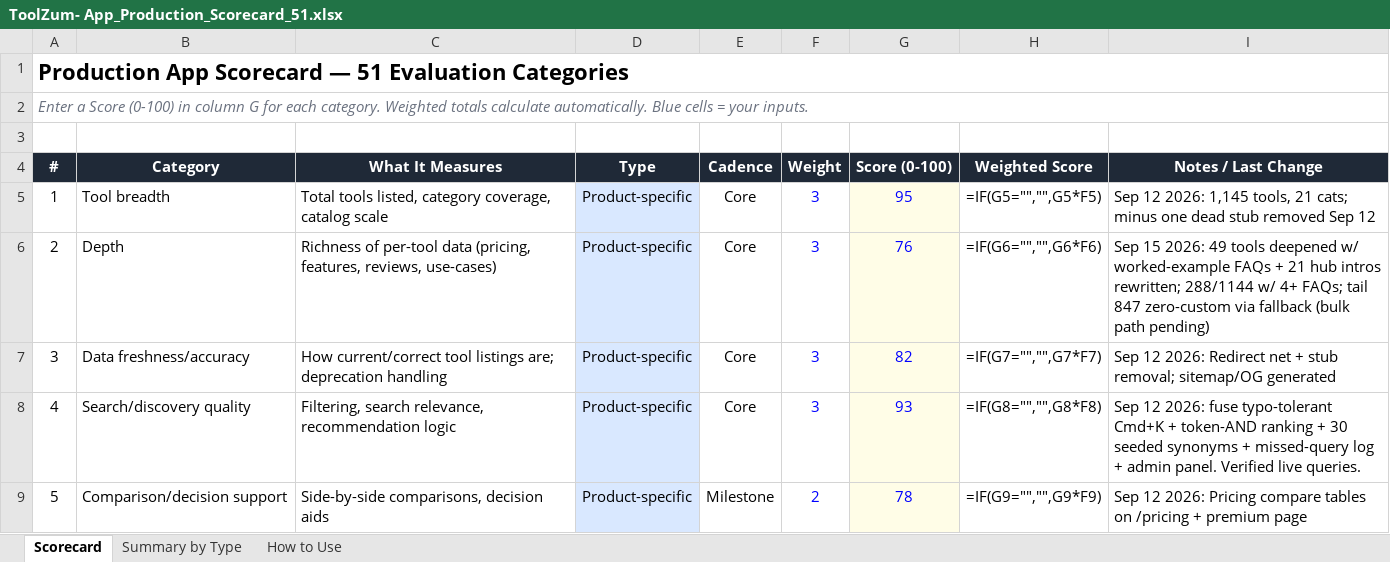
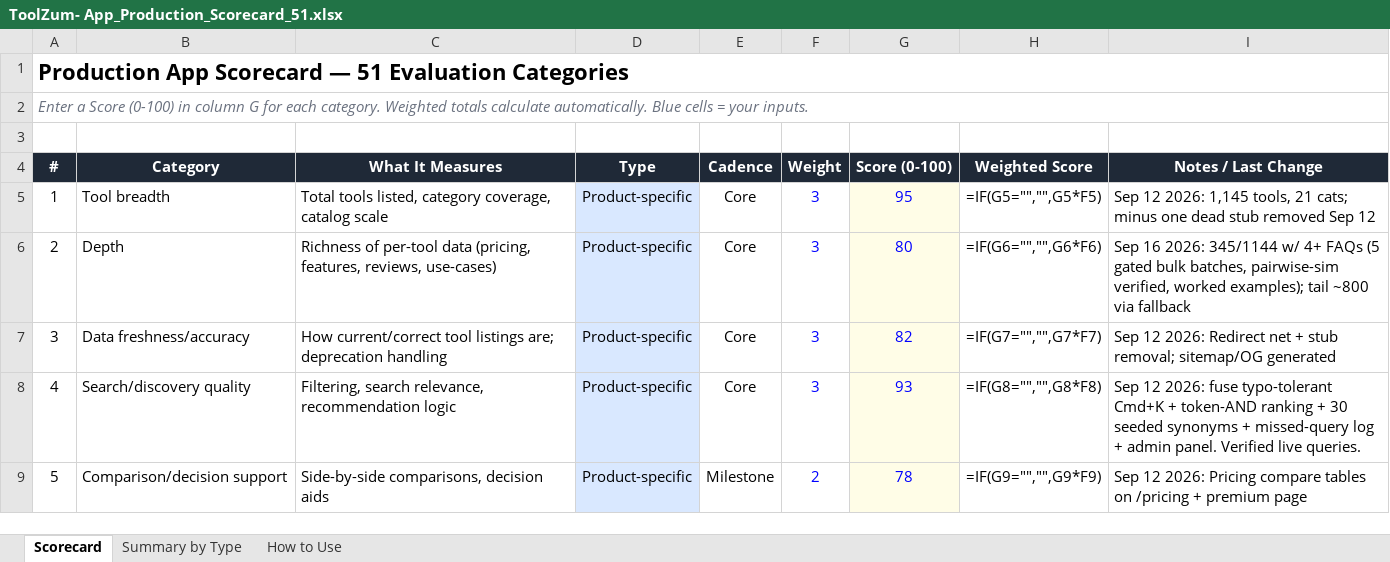
Before and after one commit to kvRathore-star/Toolzum, an Excel workbook: docs/ToolZum- App_Production_Scorecard_51.xlsx, sheet Scorecard, drawn as a sheet; only a part is shown; values as stored, in another font and other column widths than the file's, no borders; formulas without a stored value are shown as written; the diff names each change by its address in the sheet, - before the commit and + after, or states it on an @@ line.

Commit message:
scorecard: depth row #2 76 -> 80, composite 80.6 -> 80.7
Recounted 345/1144 with 4+ FAQs (stale note said 288); bulk5 QA
spot-check passed. Held for remaining ~800.

```diff
--- a/docs/ToolZum- App_Production_Scorecard_51.xlsx (sheet Scorecard)
+++ b/docs/ToolZum- App_Production_Scorecard_51.xlsx (sheet Scorecard)
-G6 (Score (0-100)): 76
+G6 (Score (0-100)): 80
-I6 (Notes / Last Change): Sep 15 2026: 49 tools deepened w/ worked-example FAQs + 21 hub intros rewritten; 288/1144 w/ 4+ FAQs; tail 847 zero-custom via fallback (bulk path pending)
+I6 (Notes / Last Change): Sep 16 2026: 345/1144 w/ 4+ FAQs (5 gated bulk batches, pairwise-sim verified, worked examples); tail ~800 via fallback
```
Also changed, not shown: 1 other file.
